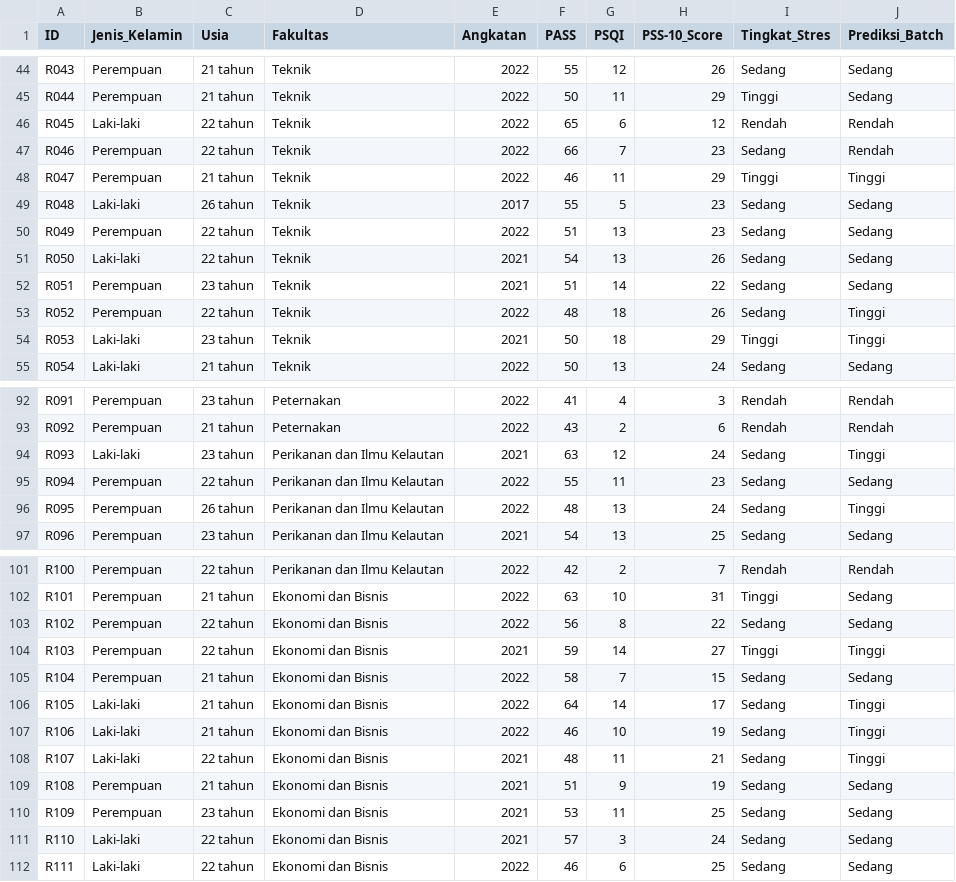
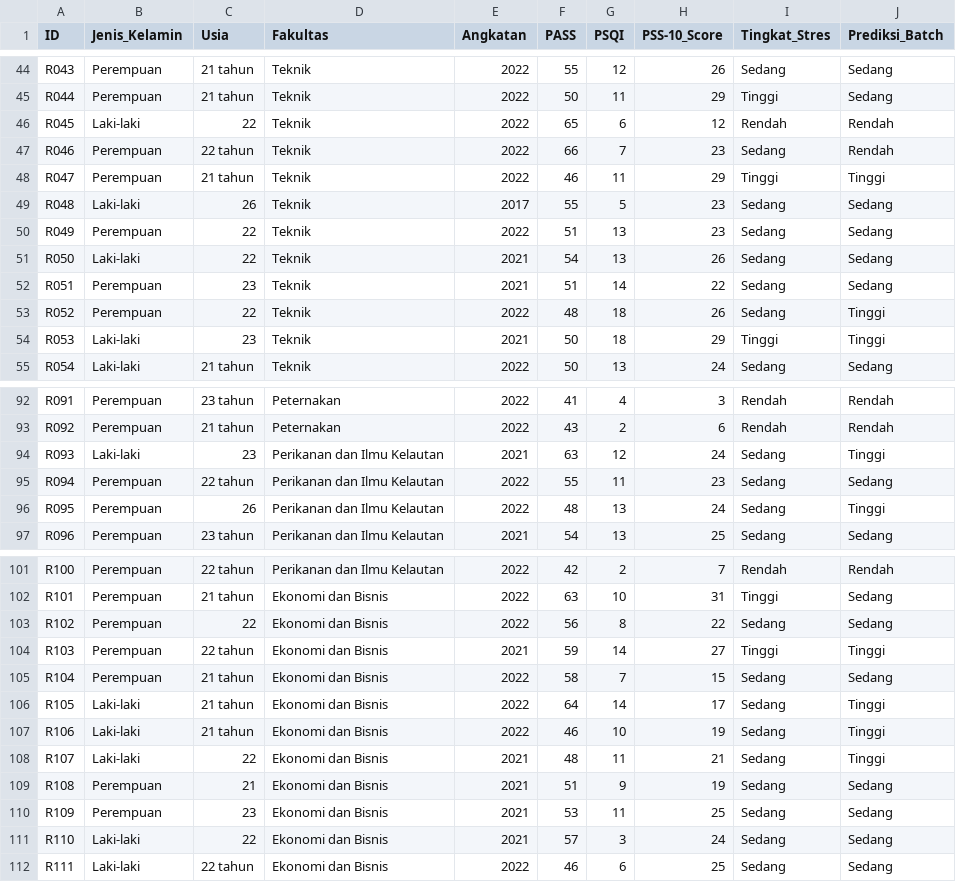
Before and after one commit to syaloomithamanda/SVM-Stress-Prediction, a CSV file: dataset_responden_app.csv, drawn as a sheet; only a part is shown, gaps mark what is left out; the diff covers the shown part only.

```diff
--- a/dataset_responden_app.csv
+++ b/dataset_responden_app.csv
@@ -45,11 +45,11 @@ R043,Perempuan,21 tahun,Teknik,2022,55,12,26,Sedang,Sedang
 R044,Perempuan,21 tahun,Teknik,2022,50,11,29,Tinggi,Sedang
-R045,Laki-laki,22 tahun,Teknik,2022,65,6,12,Rendah,Rendah
+R045,Laki-laki,22,Teknik,2022,65,6,12,Rendah,Rendah
 R046,Perempuan,22 tahun,Teknik,2022,66,7,23,Sedang,Rendah
 R047,Perempuan,21 tahun,Teknik,2022,46,11,29,Tinggi,Tinggi
-R048,Laki-laki,26 tahun,Teknik,2017,55,5,23,Sedang,Sedang
-R049,Perempuan,22 tahun,Teknik,2022,51,13,23,Sedang,Sedang
-R050,Laki-laki,22 tahun,Teknik,2021,54,13,26,Sedang,Sedang
-R051,Perempuan,23 tahun,Teknik,2021,51,14,22,Sedang,Sedang
-R052,Perempuan,22 tahun,Teknik,2022,48,18,26,Sedang,Tinggi
-R053,Laki-laki,23 tahun,Teknik,2021,50,18,29,Tinggi,Tinggi
+R048,Laki-laki,26,Teknik,2017,55,5,23,Sedang,Sedang
+R049,Perempuan,22,Teknik,2022,51,13,23,Sedang,Sedang
+R050,Laki-laki,22,Teknik,2021,54,13,26,Sedang,Sedang
+R051,Perempuan,23,Teknik,2021,51,14,22,Sedang,Sedang
+R052,Perempuan,22,Teknik,2022,48,18,26,Sedang,Tinggi
+R053,Laki-laki,23,Teknik,2021,50,18,29,Tinggi,Tinggi
 R054,Laki-laki,21 tahun,Teknik,2022,50,13,24,Sedang,Sedang
@@ -93,5 +93,5 @@ R091,Perempuan,23 tahun,Peternakan,2022,41,4,3,Rendah,Rendah
 R092,Perempuan,21 tahun,Peternakan,2022,43,2,6,Rendah,Rendah
-R093,Laki-laki,23 tahun,Perikanan dan Ilmu Kelautan,2021,63,12,24,Sedang,Tinggi
+R093,Laki-laki,23,Perikanan dan Ilmu Kelautan,2021,63,12,24,Sedang,Tinggi
 R094,Perempuan,22 tahun,Perikanan dan Ilmu Kelautan,2022,55,11,23,Sedang,Sedang
-R095,Perempuan,26 tahun,Perikanan dan Ilmu Kelautan,2022,48,13,24,Sedang,Tinggi
+R095,Perempuan,26,Perikanan dan Ilmu Kelautan,2022,48,13,24,Sedang,Tinggi
 R096,Perempuan,23 tahun,Perikanan dan Ilmu Kelautan,2021,54,13,25,Sedang,Sedang
@@ -102,3 +102,3 @@ R100,Perempuan,22 tahun,Perikanan dan Ilmu Kelautan,2022,42,2,7,Rendah,Rendah
 R101,Perempuan,21 tahun,Ekonomi dan Bisnis,2022,63,10,31,Tinggi,Sedang
-R102,Perempuan,22 tahun,Ekonomi dan Bisnis,2022,56,8,22,Sedang,Sedang
+R102,Perempuan,22,Ekonomi dan Bisnis,2022,56,8,22,Sedang,Sedang
 R103,Perempuan,22 tahun,Ekonomi dan Bisnis,2021,59,14,27,Tinggi,Tinggi
@@ -108,5 +108,5 @@ R106,Laki-laki,21 tahun,Ekonomi dan Bisnis,2022,46,10,19,Sedang,Tinggi
-R107,Laki-laki,22 tahun,Ekonomi dan Bisnis,2021,48,11,21,Sedang,Tinggi
-R108,Perempuan,21 tahun,Ekonomi dan Bisnis,2021,51,9,19,Sedang,Sedang
-R109,Perempuan,23 tahun,Ekonomi dan Bisnis,2021,53,11,25,Sedang,Sedang
-R110,Laki-laki,22 tahun,Ekonomi dan Bisnis,2021,57,3,24,Sedang,Sedang
+R107,Laki-laki,22,Ekonomi dan Bisnis,2021,48,11,21,Sedang,Tinggi
+R108,Perempuan,21,Ekonomi dan Bisnis,2021,51,9,19,Sedang,Sedang
+R109,Perempuan,23,Ekonomi dan Bisnis,2021,53,11,25,Sedang,Sedang
+R110,Laki-laki,22,Ekonomi dan Bisnis,2021,57,3,24,Sedang,Sedang
 R111,Laki-laki,22 tahun,Ekonomi dan Bisnis,2022,46,6,25,Sedang,Sedang
```
Also changed, not shown: 32 edited cells elsewhere in this file, 4 other files.
